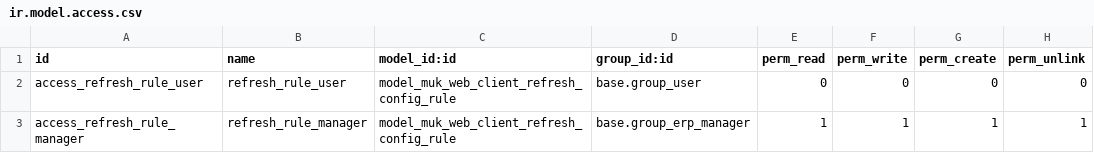
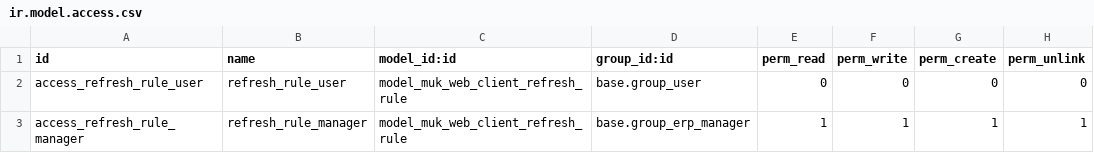
Before and after one commit to muk-it/muk_web, a CSV file: muk_web_client_refresh/security/ir.model.access.csv, drawn as a sheet.

Commit message:
update

```diff
--- a/muk_web_client_refresh/security/ir.model.access.csv
+++ b/muk_web_client_refresh/security/ir.model.access.csv
@@ -1,3 +1,3 @@
 id,name,model_id:id,group_id:id,perm_read,perm_write,perm_create,perm_unlink
-access_refresh_rule_user,refresh_rule_user,model_muk_web_client_refresh_config_rule,base.group_user,0,0,0,0
-access_refresh_rule_manager,refresh_rule_manager,model_muk_web_client_refresh_config_rule,base.group_erp_manager,1,1,1,1
+access_refresh_rule_user,refresh_rule_user,model_muk_web_client_refresh_rule,base.group_user,0,0,0,0
+access_refresh_rule_manager,refresh_rule_manager,model_muk_web_client_refresh_rule,base.group_erp_manager,1,1,1,1
```
